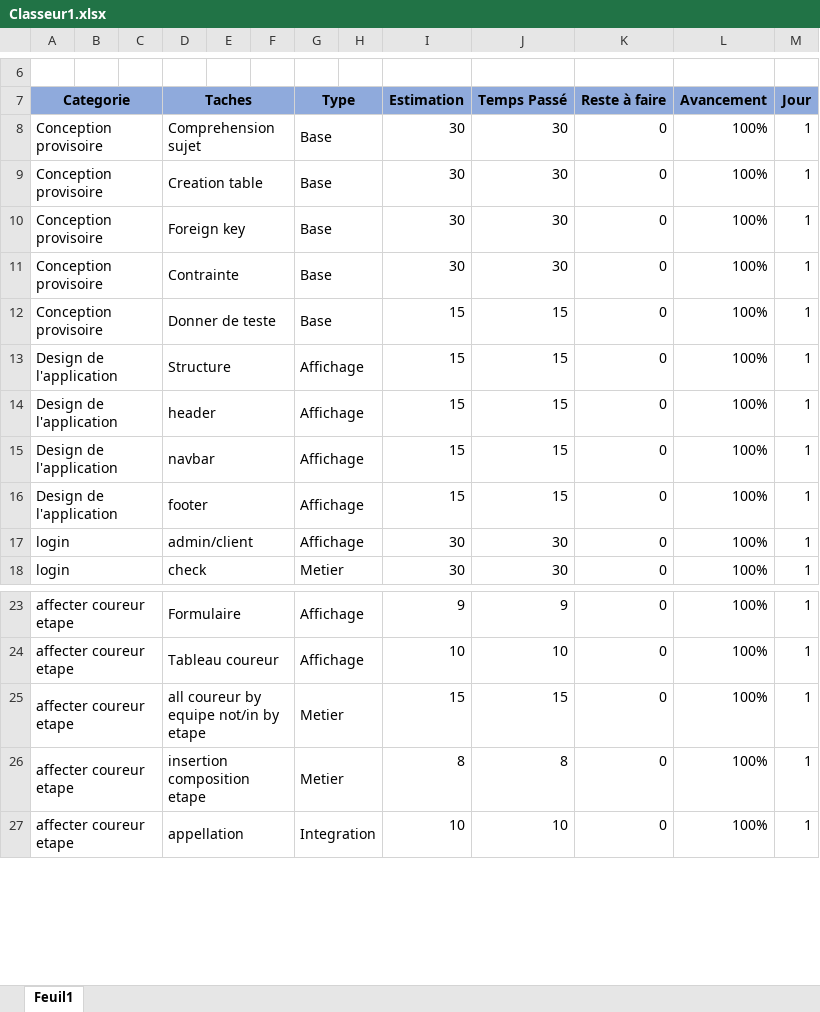
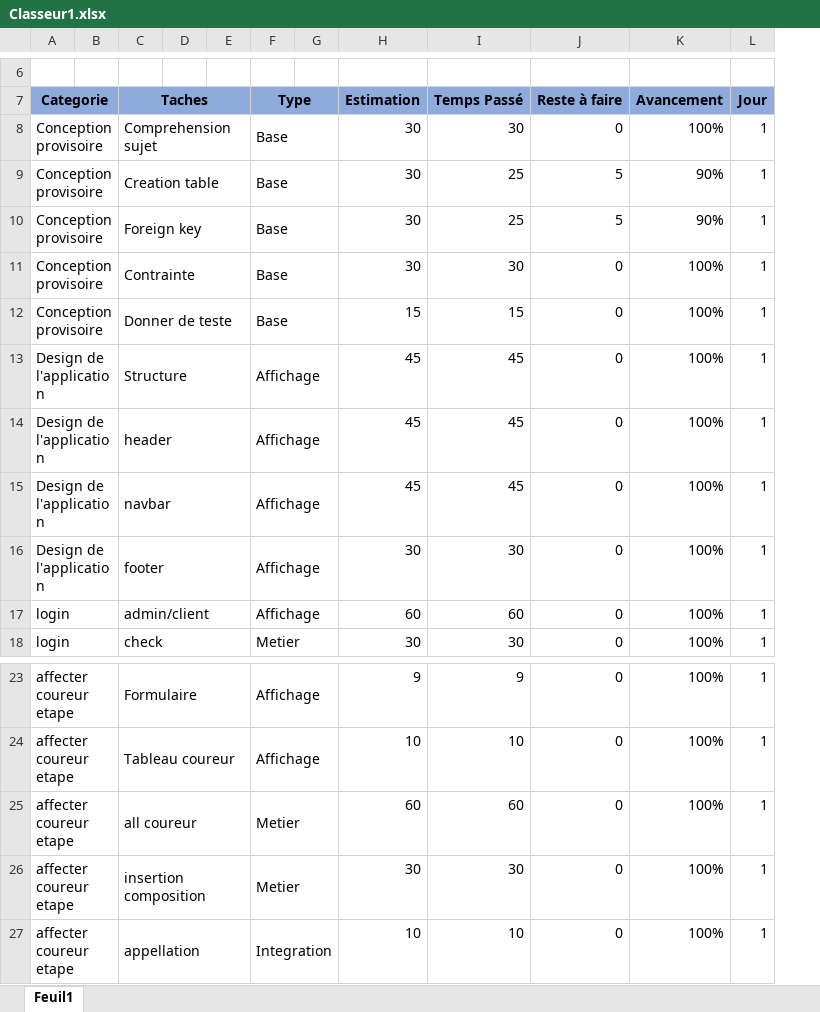
Before and after one commit to Mickael158/Race, an Excel workbook: Classeur1.xlsx, sheet Feuil1, drawn as a sheet; only a part is shown, gaps mark what is left out; values as stored, in another font and other column widths than the file's, no borders; conditional formats not drawn; removed rows and columns are numbered as before the commit, all else as after; the diff covers the shown part only; the diff names each change by its address in the sheet, - before the commit and + after, or states it on an @@ line.

```diff
--- a/Classeur1.xlsx (sheet Feuil1)
+++ b/Classeur1.xlsx (sheet Feuil1)
-column C, empty
-I9:I10 (Temps Passé): 30
+I9:I10 (Temps Passé): 25
-J9:J10 (Reste à faire): 0
+J9:J10 (Reste à faire): 5
-K9:K10 (Avancement): 100%
+K9:K10 (Avancement): 90%
-H13:H15 (Estimation): 15
+H13:H15 (Estimation): 45
-I13:I15 (Temps Passé): 15
+I13:I15 (Temps Passé): 45
-H16 (Estimation): 15
+H16 (Estimation): 30
-I16 (Temps Passé): 15
+I16 (Temps Passé): 30
-H17 (Estimation): 30
+H17 (Estimation): 60
-I17 (Temps Passé): 30
+I17 (Temps Passé): 60
-C25 (Taches): all coureur by equipe not/in by etape
+C25 (Taches): all coureur
-H25 (Estimation): 15
+H25 (Estimation): 60
-I25 (Temps Passé): 15
+I25 (Temps Passé): 60
-C26 (Taches): insertion composition etape
+C26 (Taches): insertion composition
-H26 (Estimation): 8
+H26 (Estimation): 30
-I26 (Temps Passé): 8
+I26 (Temps Passé): 30
```
Also changed, not shown: 29 added rows, 1 removed row, 59 edited cells, cell formats and merged cells elsewhere in this sheet, formulas that keep their value, 23 other files.
